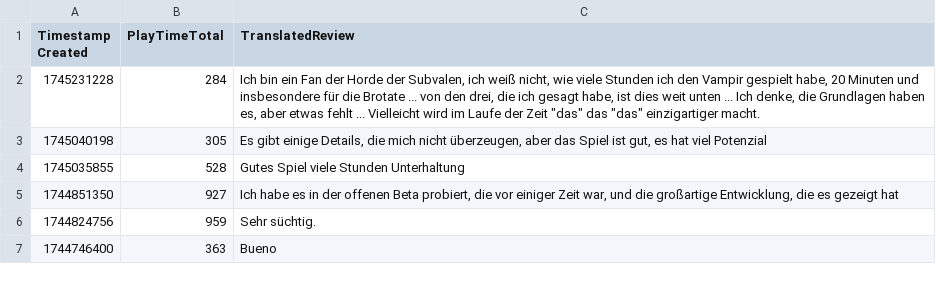
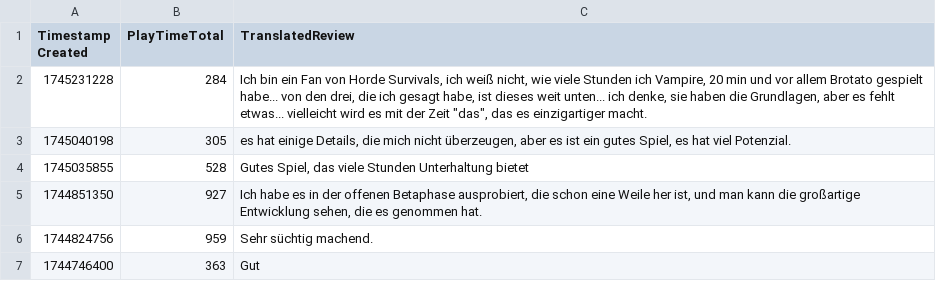
Before and after one commit to KenBlasse/Py-SteamReviews, a CSV file: translations/translated_2780710 spanish reviews.csv, drawn as a sheet; only a part is shown; the diff covers the shown part only.

```diff
--- a/translations/translated_2780710 spanish reviews.csv
+++ b/translations/translated_2780710 spanish reviews.csv
@@ -1,7 +1,8 @@
 Timestamp Created,PlayTimeTotal,TranslatedReview
-1745231228,284,"Ich bin ein Fan der Horde der Subvalen, ich weiß nicht, wie viele Stunden ich den Vampir gespielt habe, 20 Minuten und insbesondere für die Brotate ... von den drei, die ich gesagt habe, ist dies weit unten ... Ich denke, die Grundlagen haben es, aber etwas fehlt ... Vielleicht wird im Laufe der Zeit ""das"" das ""das"" einzigartiger macht."
-1745040198,305,"Es gibt einige Details, die mich nicht überzeugen, aber das Spiel ist gut, es hat viel Potenzial"
-1745035855,528,Gutes Spiel viele Stunden Unterhaltung
-1744851350,927,"Ich habe es in der offenen Beta probiert, die vor einiger Zeit war, und die großartige Entwicklung, die es gezeigt hat"
-1744824756,959,Sehr süchtig.
-1744746400,363,Bueno
+1745231228,284,"Ich bin ein Fan von Horde Survivals, ich weiß nicht, wie viele Stunden ich Vampire, 20 min und vor allem Brotato gespielt habe... von den drei, die ich gesagt habe, ist dieses weit unten... ich denke, sie haben die Grundlagen, aber es fehlt etwas... vielleicht wird es mit der Zeit ""das"", das es einzigartiger macht."
+1745040198,305,"es hat einige Details, die mich nicht überzeugen, aber es ist ein gutes Spiel, es hat viel Potenzial.
+"
+1745035855,528,"Gutes Spiel, das viele Stunden Unterhaltung bietet"
+1744851350,927,"Ich habe es in der offenen Betaphase ausprobiert, die schon eine Weile her ist, und man kann die großartige Entwicklung sehen, die es genommen hat."
+1744824756,959,Sehr süchtig machend.
+1744746400,363,Gut
```
Also changed, not shown: 6 edited cells elsewhere in this file, translations/translated_2780710 koreana reviews.csv, translations/translated_2780710 latam reviews.csv, 16 other files.
